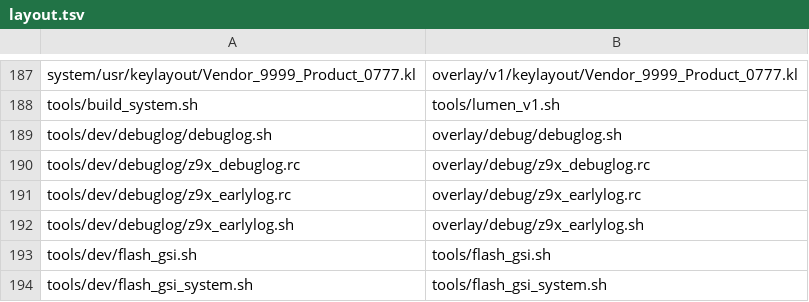
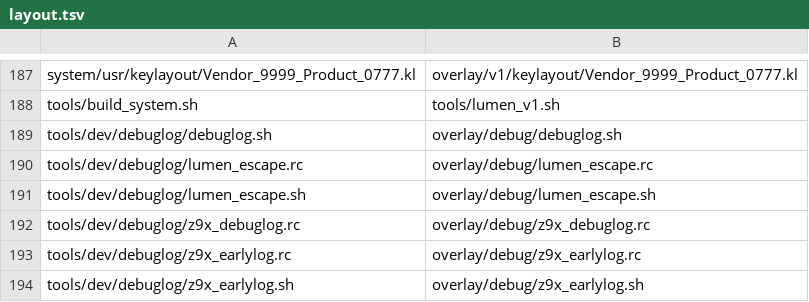
Before and after one commit to kmuradoff/lumen-os, a TSV file: tools/selfbuild/layout.tsv, drawn as a sheet; only a part is shown, gaps mark what is left out; the shorter side is filled out with more unchanged rows; the diff names each change by its address in the sheet, - before the commit and + after, or states it on an @@ line.

Commit message:
Lumen OS 1.0.3 build: system_server TvInput deadlock fix
LineageOS 21 patch: JTvInputHal removes streams under the lock it already holds (reboot on an HDMI signal change). The rebuilt libandroid_servers goes into the image through the syslib slot.

```diff
--- a/tools/selfbuild/layout.tsv
+++ b/tools/selfbuild/layout.tsv
+row 190: tools/dev/debuglog/lumen_escape.rc | overlay/debug/lumen_escape.rc
+row 191: tools/dev/debuglog/lumen_escape.sh | overlay/debug/lumen_escape.sh
```
Also changed, not shown: 11 other files.
